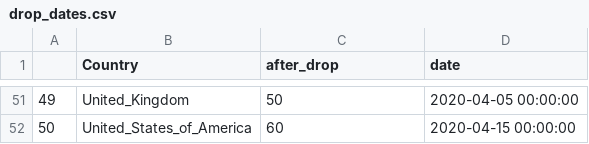
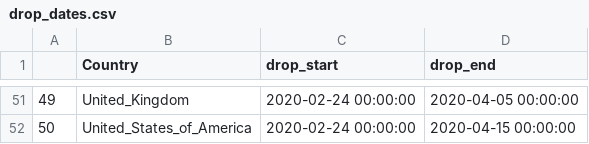
Before and after one commit to patrickbryant1/COVID19.github.io, a CSV file: simulations/drop_and_deaths/drop_dates.csv, drawn as a sheet; only a part is shown, gaps mark what is left out; the diff covers the shown part only.

Commit message:
fixing start dates

```diff
--- a/simulations/drop_and_deaths/drop_dates.csv
+++ b/simulations/drop_and_deaths/drop_dates.csv
@@ -1 +1 @@
-,Country,after_drop,date
+,Country,drop_start,drop_end
@@ -51,2 +51,2 @@
-49,United_Kingdom,50,2020-04-05 00:00:00
-50,United_States_of_America,60,2020-04-15 00:00:00
+49,United_Kingdom,2020-02-24 00:00:00,2020-04-05 00:00:00
+50,United_States_of_America,2020-02-24 00:00:00,2020-04-15 00:00:00
```
Also changed, not shown: 75 edited cells elsewhere in this file, 13 other files.
